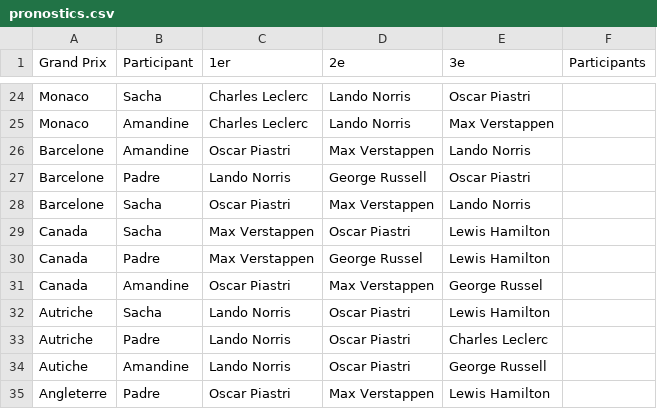
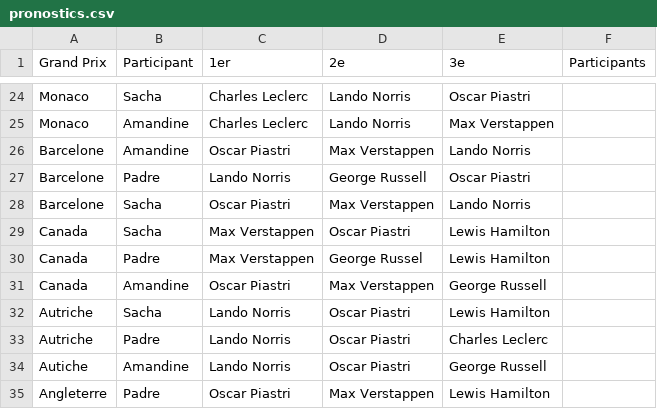
Before and after one commit to peugeot40-6/f1-pronostics, a CSV file: pronostics.csv, drawn as a sheet; only a part is shown, gaps mark what is left out.

Commit message:
Update pronostics.csv

```diff
--- a/pronostics.csv
+++ b/pronostics.csv
@@ -30,3 +30,3 @@ Canada,Sacha,Max Verstappen,Oscar Piastri,Lewis Hamilton,
 Canada,Padre,Max Verstappen,George Russel,Lewis Hamilton,
-Canada,Amandine,Oscar Piastri,Max Verstappen,George Russel,
+Canada,Amandine,Oscar Piastri,Max Verstappen,George Russell,
 Autriche,Sacha,Lando Norris,Oscar Piastri,Lewis Hamilton,
```
